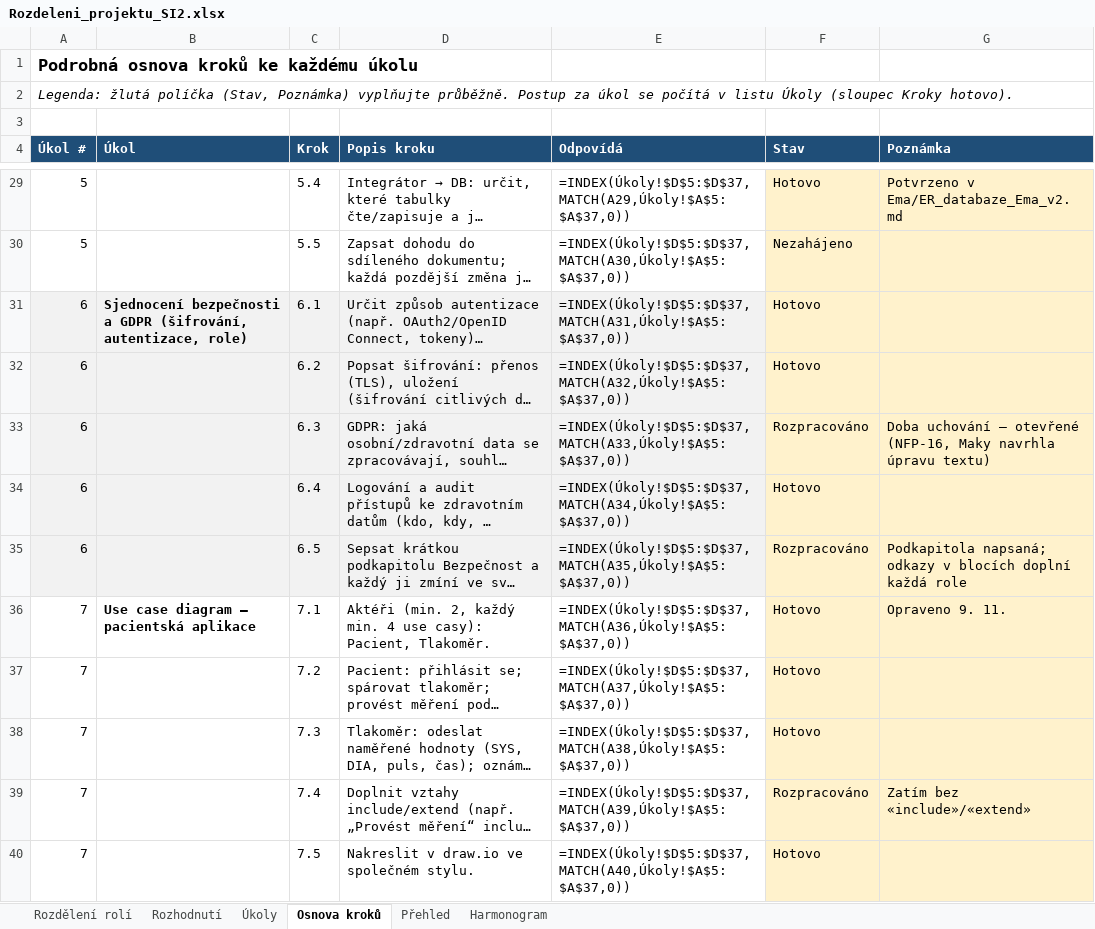
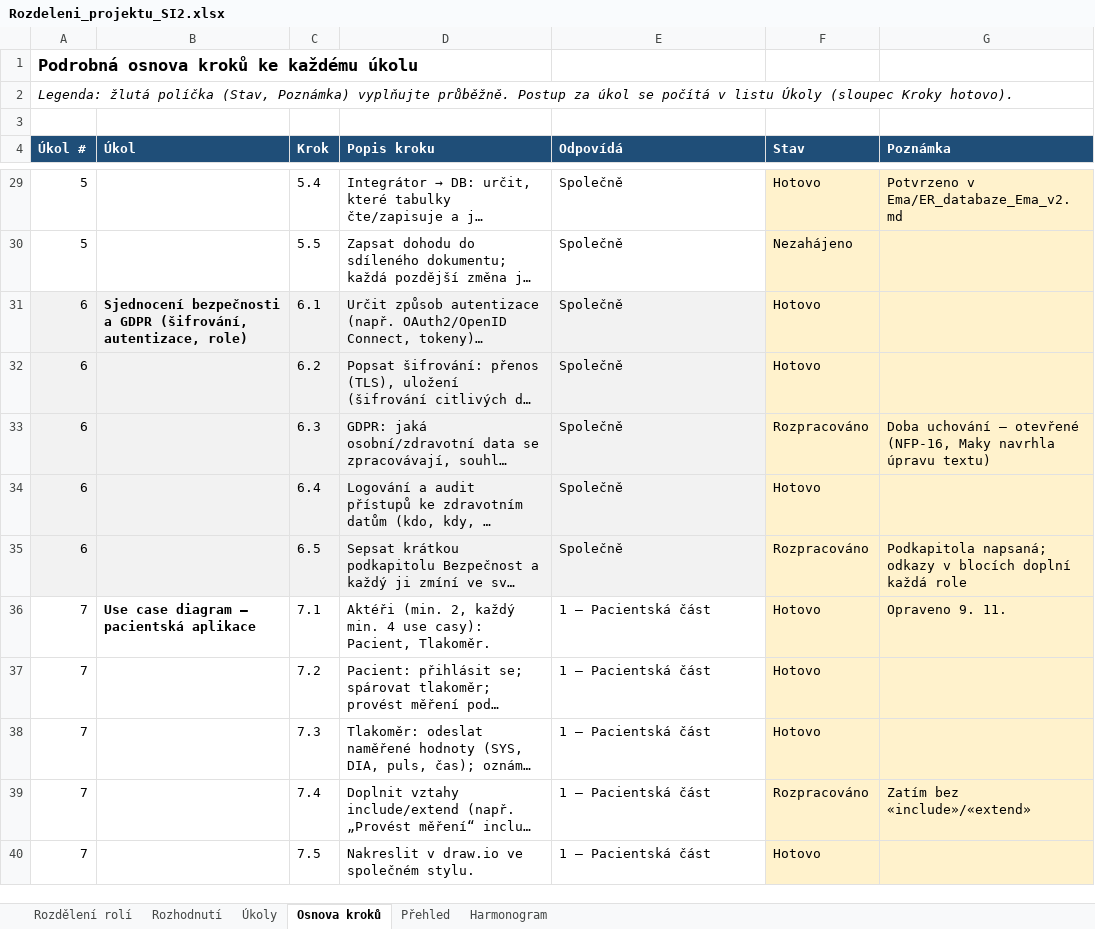
Before and after one commit to stastmar/SI_projekt, an Excel workbook: Rozdeleni_projektu_SI2.xlsx, sheet Osnova kroků, drawn as a sheet; only a part is shown, gaps mark what is left out; long unchanged cells end in …; values as stored, in another font and other column widths than the file's, no borders; formulas without a stored value are shown as written; conditional formats not drawn; the diff covers the shown part only; the diff names each change by its address in the sheet, - before the commit and + after, or states it on an @@ line.

```diff
--- a/Rozdeleni_projektu_SI2.xlsx (sheet Osnova kroků)
+++ b/Rozdeleni_projektu_SI2.xlsx (sheet Osnova kroků)
-E29 (Odpovídá): =INDEX(Úkoly!$D$5:$D$37,MATCH(A29,Úkoly!$A$5:$A$37,0))
+E29 (Odpovídá): Společně
-E30 (Odpovídá): =INDEX(Úkoly!$D$5:$D$37,MATCH(A30,Úkoly!$A$5:$A$37,0))
+E30 (Odpovídá): Společně
-E31 (Odpovídá): =INDEX(Úkoly!$D$5:$D$37,MATCH(A31,Úkoly!$A$5:$A$37,0))
+E31 (Odpovídá): Společně
-E32 (Odpovídá): =INDEX(Úkoly!$D$5:$D$37,MATCH(A32,Úkoly!$A$5:$A$37,0))
+E32 (Odpovídá): Společně
-E33 (Odpovídá): =INDEX(Úkoly!$D$5:$D$37,MATCH(A33,Úkoly!$A$5:$A$37,0))
+E33 (Odpovídá): Společně
-E34 (Odpovídá): =INDEX(Úkoly!$D$5:$D$37,MATCH(A34,Úkoly!$A$5:$A$37,0))
+E34 (Odpovídá): Společně
-E35 (Odpovídá): =INDEX(Úkoly!$D$5:$D$37,MATCH(A35,Úkoly!$A$5:$A$37,0))
+E35 (Odpovídá): Společně
-E36 (Odpovídá): =INDEX(Úkoly!$D$5:$D$37,MATCH(A36,Úkoly!$A$5:$A$37,0))
+E36 (Odpovídá): 1 – Pacientská část
-E37 (Odpovídá): =INDEX(Úkoly!$D$5:$D$37,MATCH(A37,Úkoly!$A$5:$A$37,0))
+E37 (Odpovídá): 1 – Pacientská část
-E38 (Odpovídá): =INDEX(Úkoly!$D$5:$D$37,MATCH(A38,Úkoly!$A$5:$A$37,0))
+E38 (Odpovídá): 1 – Pacientská část
-E39 (Odpovídá): =INDEX(Úkoly!$D$5:$D$37,MATCH(A39,Úkoly!$A$5:$A$37,0))
+E39 (Odpovídá): 1 – Pacientská část
-E40 (Odpovídá): =INDEX(Úkoly!$D$5:$D$37,MATCH(A40,Úkoly!$A$5:$A$37,0))
+E40 (Odpovídá): 1 – Pacientská část
```
Also changed, not shown: 155 edited cells elsewhere in this sheet, sheet Úkoly, sheet Přehled, sheet Rozdělení rolí.
